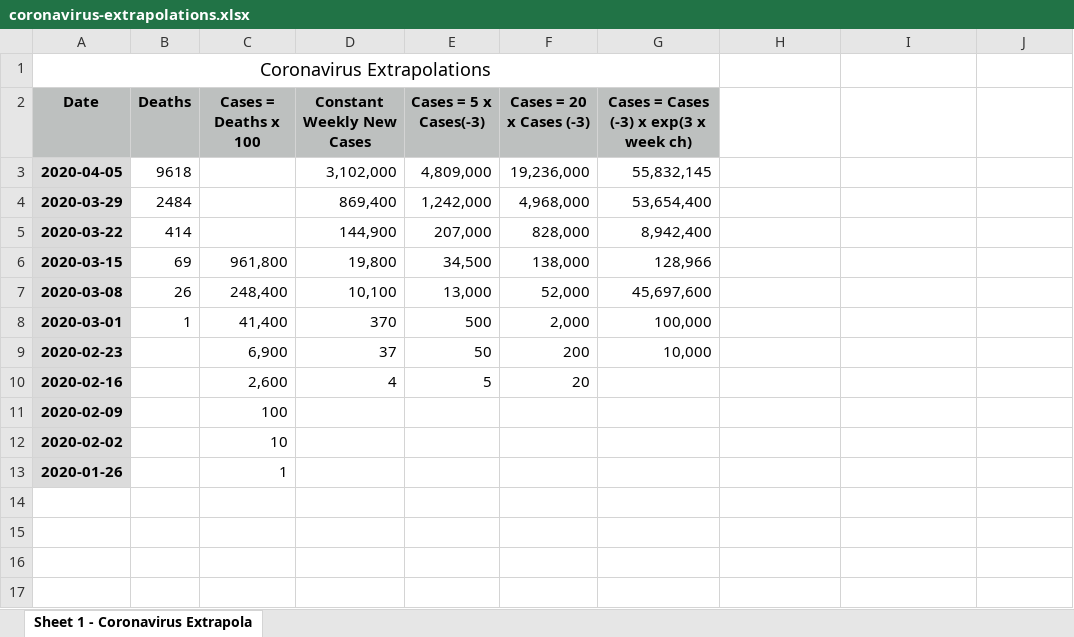
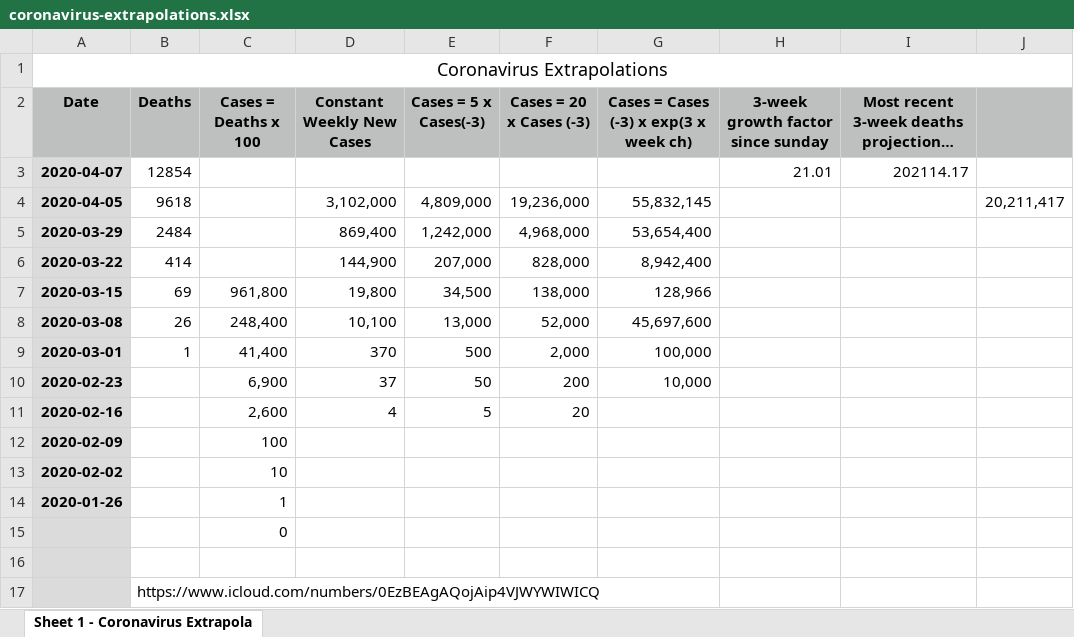
Before and after one commit to DavidLJ/public-files, an Excel workbook: coronavirus-extrapolations.xlsx, sheet Sheet 1 - Coronavirus Extrapola, drawn as a sheet; values as stored, in another font and other column widths than the file's, no borders; removed rows and columns are numbered as before the commit, all else as after; the diff names each change by its address in the sheet, - before the commit and + after, or states it on an @@ line.

```diff
--- a/coronavirus-extrapolations.xlsx (sheet Sheet 1 - Coronavirus Extrapola)
+++ b/coronavirus-extrapolations.xlsx (sheet Sheet 1 - Coronavirus Extrapola)
-A1:G1 merged
+A1:J1 merged
-H2: (empty)
+H2: 3-week growth factor since sunday
-H2:J2 fill: none
+H2:J2 fill: #BDC0BF
-I2: (empty)
+I2: Most recent 3-week deaths projection…
+row 3: 2020-04-07 | 12854 |  |  |  |  |  | 21.01 | 202114.17
-J4: (empty)
+J4: 20,211,417
+row 15:  |  | 0
+row 16: (empty)
+row 17:  | https://www.icloud.com/numbers/0EzBEAgAQojAip4VJWYWIWICQ
```
Also changed, not shown: formulas that keep their value, 1 other file.
